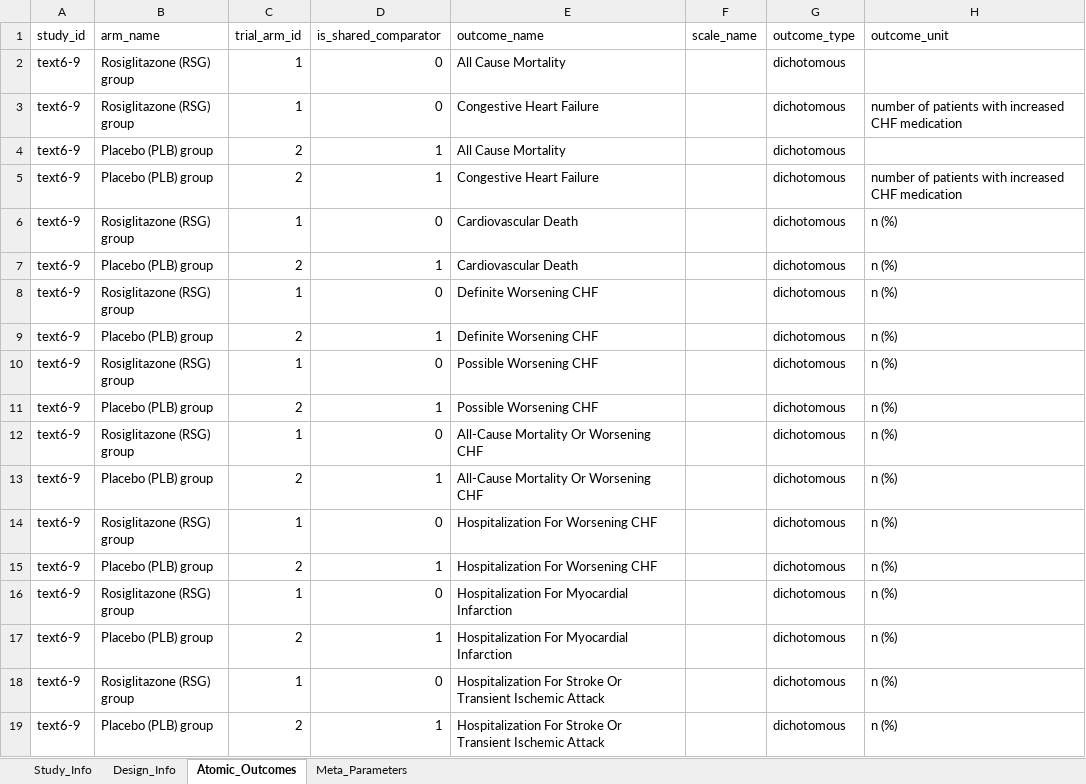
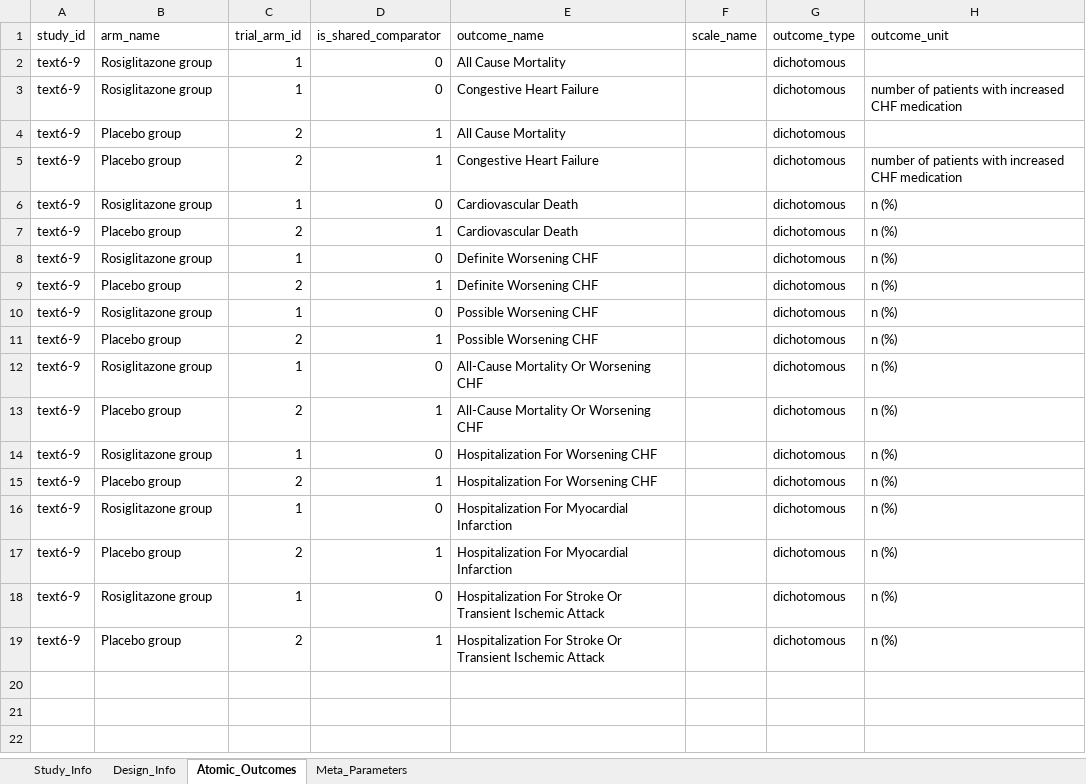
Before and after one commit to yijiajiajiajiajia/MAU-RCT-Extraction, an Excel workbook: Diabetes Meta-Dataset/Gold Standard/meta_analysis_results_text6-9黄金标准.xlsx, sheet Atomic_Outcomes, drawn as a sheet; only a part is shown; values as stored, in another font and other column widths than the file's, no borders; the diff names each change by its address in the sheet, - before the commit and + after, or states it on an @@ line.

```diff
--- a/Diabetes Meta-Dataset/Gold Standard/meta_analysis_results_text6-9黄金标准.xlsx (sheet Atomic_Outcomes)
+++ b/Diabetes Meta-Dataset/Gold Standard/meta_analysis_results_text6-9黄金标准.xlsx (sheet Atomic_Outcomes)
-B2:B3 (arm_name): Rosiglitazone (RSG) group
+B2:B3 (arm_name): Rosiglitazone group
-B4:B5 (arm_name): Placebo (PLB) group
+B4:B5 (arm_name): Placebo group
-B6 (arm_name): Rosiglitazone (RSG) group
+B6 (arm_name): Rosiglitazone group
-B7 (arm_name): Placebo (PLB) group
+B7 (arm_name): Placebo group
-B8 (arm_name): Rosiglitazone (RSG) group
+B8 (arm_name): Rosiglitazone group
-B9 (arm_name): Placebo (PLB) group
+B9 (arm_name): Placebo group
-B10 (arm_name): Rosiglitazone (RSG) group
+B10 (arm_name): Rosiglitazone group
-B11 (arm_name): Placebo (PLB) group
+B11 (arm_name): Placebo group
-B12 (arm_name): Rosiglitazone (RSG) group
+B12 (arm_name): Rosiglitazone group
-B13 (arm_name): Placebo (PLB) group
+B13 (arm_name): Placebo group
-B14 (arm_name): Rosiglitazone (RSG) group
+B14 (arm_name): Rosiglitazone group
-B15 (arm_name): Placebo (PLB) group
+B15 (arm_name): Placebo group
-B16 (arm_name): Rosiglitazone (RSG) group
+B16 (arm_name): Rosiglitazone group
-B17 (arm_name): Placebo (PLB) group
+B17 (arm_name): Placebo group
-B18 (arm_name): Rosiglitazone (RSG) group
+B18 (arm_name): Rosiglitazone group
-B19 (arm_name): Placebo (PLB) group
+B19 (arm_name): Placebo group
```
Also changed, not shown: Large-Scale Psychiatry Meta-Dataset/Gold Standard/meta_analysis_results_text4-40黄金标准.xlsx, Orthopedic Rehabilitation Meta-Dataset/Gold Standard/meta_analysis_results_text7-2黄金标准.xlsx, 1 other file.
